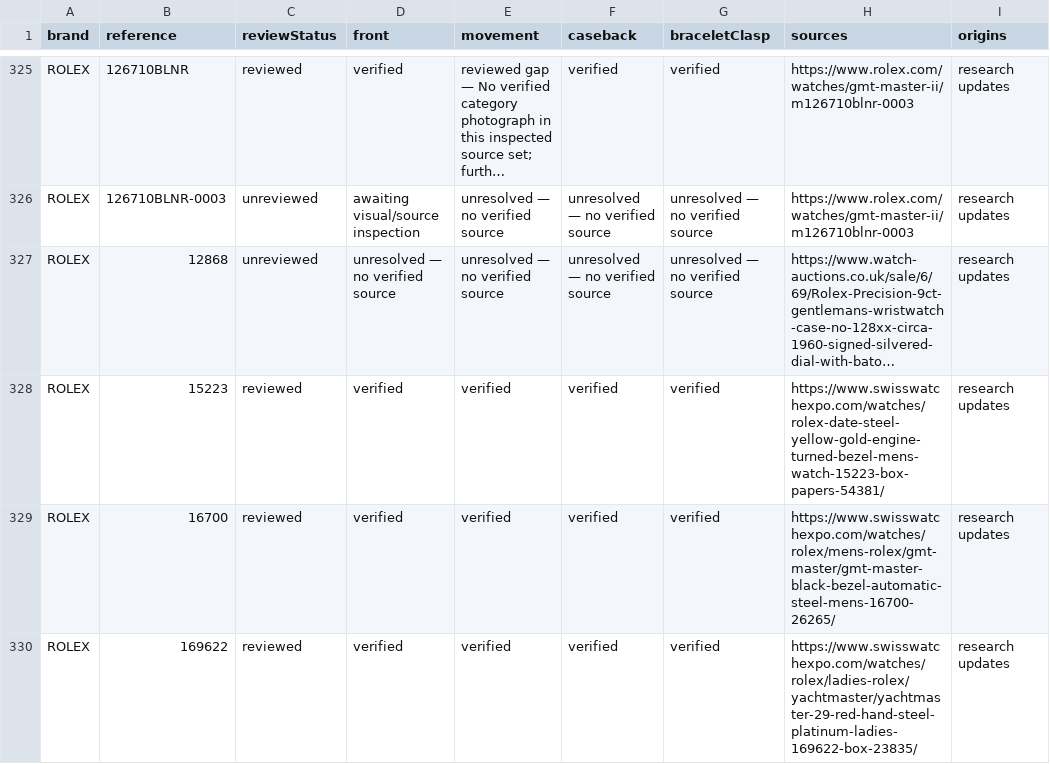
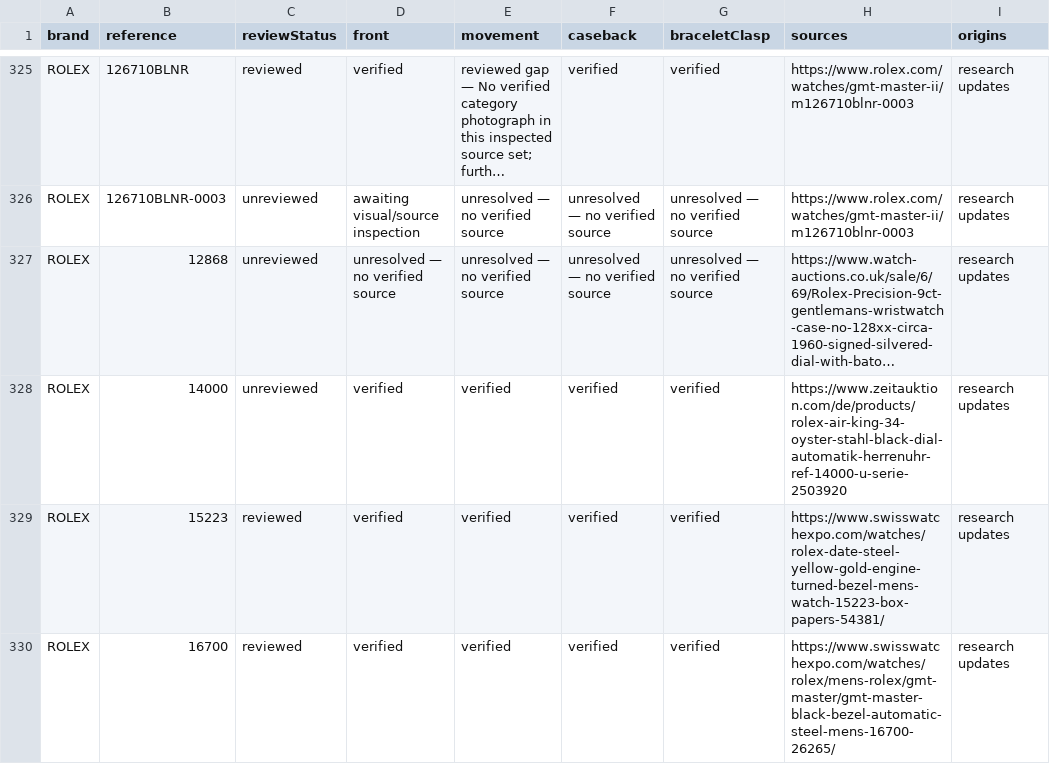
Before and after one commit to potmoodle-debug/watch-auth-pro-OLD, a CSV file: photograph-coverage.csv, drawn as a sheet; only a part is shown, gaps mark what is left out; the shorter side is filled out with more unchanged rows; long unchanged cells end in …; the diff names each change by its address in the sheet, - before the commit and + after, or states it on an @@ line.

Commit message:
Research Rolex 14000 with four inspected specimen photographs

```diff
--- a/photograph-coverage.csv
+++ b/photograph-coverage.csv
+row 328: ROLEX | 14000 | unreviewed | verified | verified | verified | verified | https://www.zeitauktion.com/de/products/rolex-air-king-34-oyster-stahl-black-dial-automatik-herrenuhr-ref-14000-u-serie-2503920 | research updates
```
Also changed, not shown: 7 other files.
